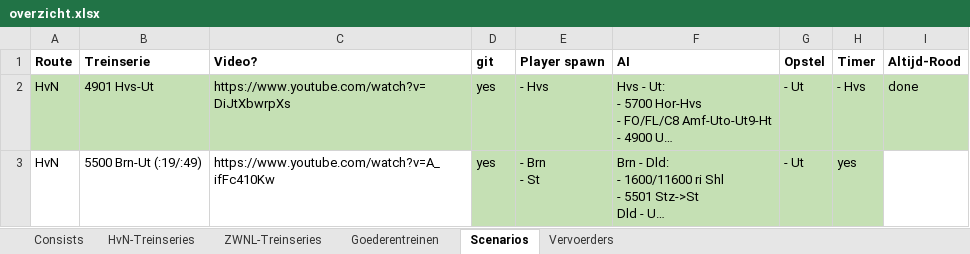
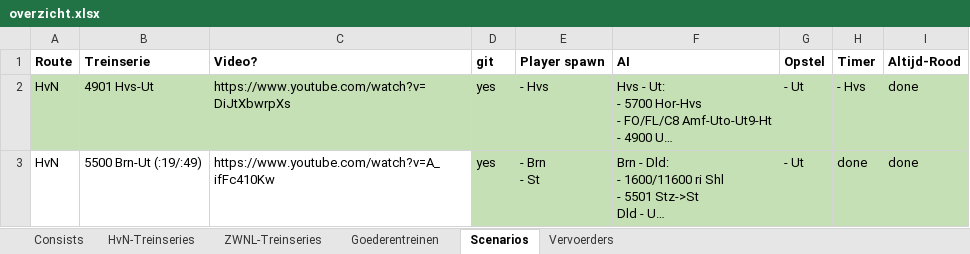
Before and after one commit to tomvand/railworks-quickdrive-nl, an Excel workbook: overzicht.xlsx, sheet Scenarios, drawn as a sheet; long unchanged cells end in …; values as stored, in another font and other column widths than the file's, no borders; the diff names each change by its address in the sheet, - before the commit and + after, or states it on an @@ line.

Commit message:
[5500] Altijd-rood markers

```diff
--- a/overzicht.xlsx (sheet Scenarios)
+++ b/overzicht.xlsx (sheet Scenarios)
-H3 (Timer): yes
+H3 (Timer): done
-I3 (Altijd-Rood): (empty)
+I3 (Altijd-Rood): done
-I3 fill: none
+I3 fill: #C5E0B4
```
Also changed, not shown: 5 other files.
